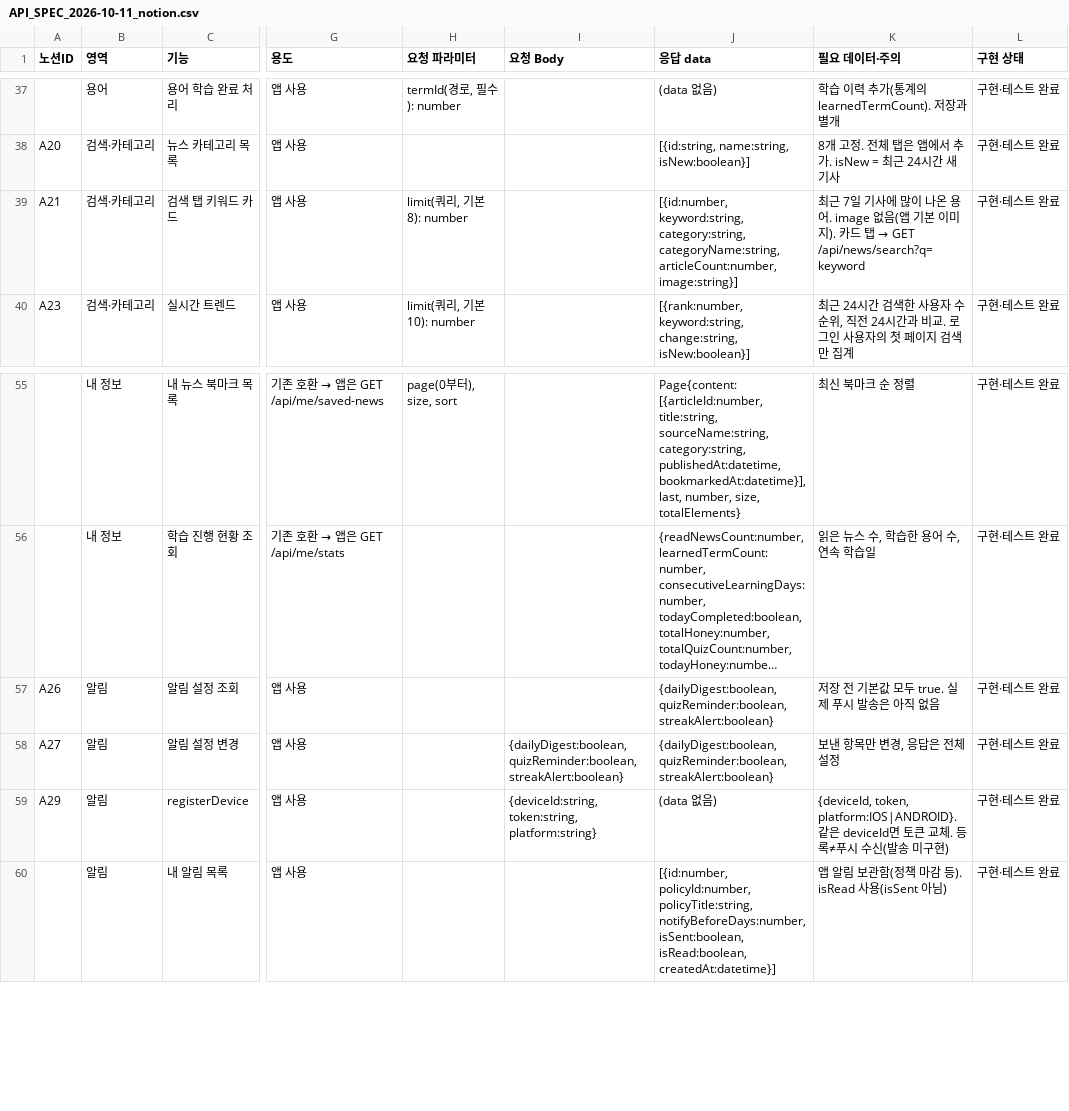
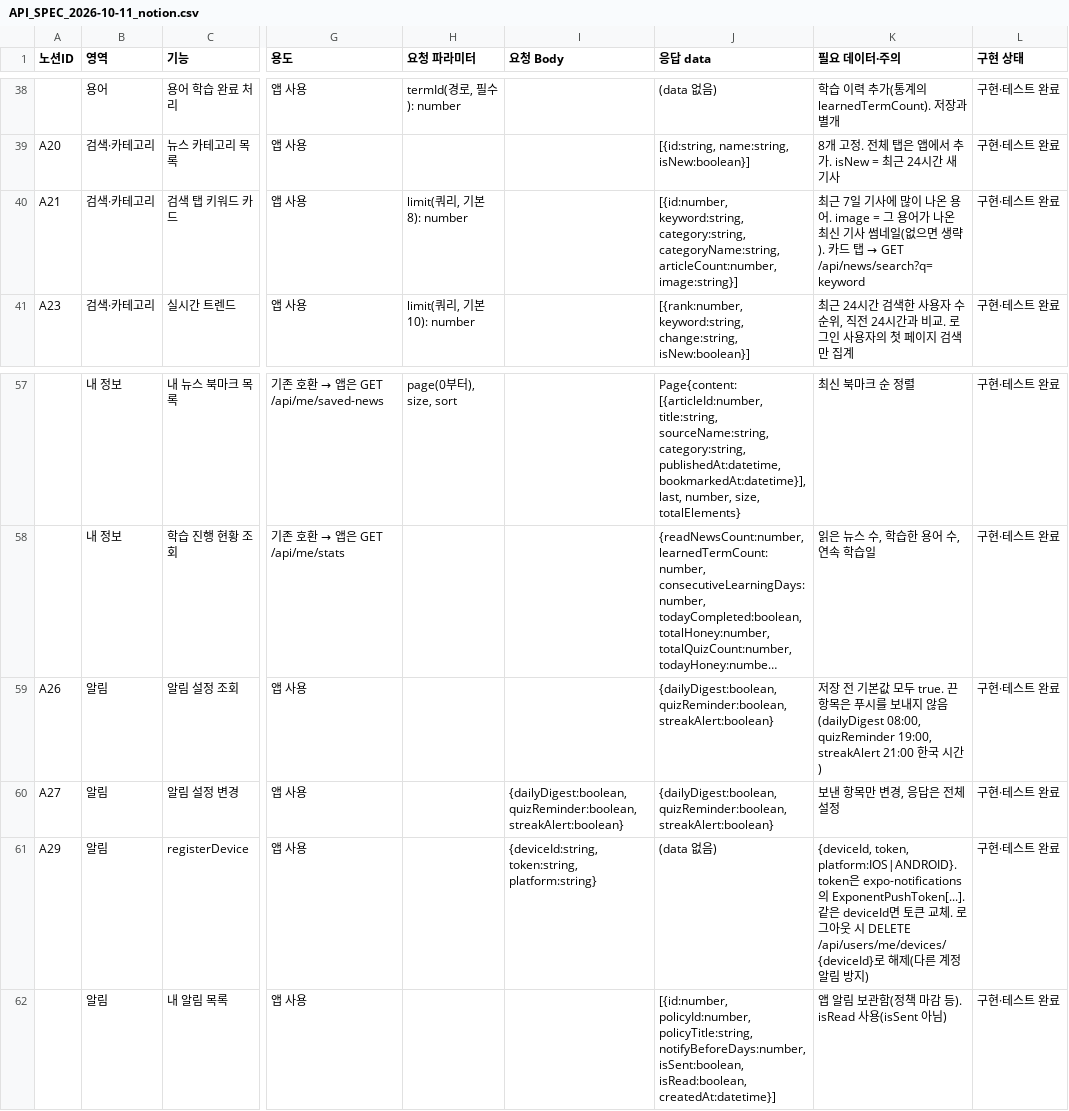
Before and after one commit to Dongle-2026/Dongle-BE, a CSV file: docs/API_SPEC_2026-10-11_notion.csv, drawn as a sheet; only a part is shown, gaps mark what is left out; long unchanged cells end in …; addresses are those after the commit; the diff covers the shown part only; the diff names each change by its address in the sheet, - before the commit and + after, or states it on an @@ line.

```diff
--- a/docs/API_SPEC_2026-10-11_notion.csv
+++ b/docs/API_SPEC_2026-10-11_notion.csv
-K40 (필요 데이터·주의): …용어. image 없음(앱 기본 이미지). 카드…
+K40 (필요 데이터·주의): …용어. image = 그 용어가 나온 최신 기사 썸네일(없으면 생략). 카드…
-K59 (필요 데이터·주의): …모두 true. 실제 푸시 발송은 아직 없음
+K59 (필요 데이터·주의): …모두 true. 끈 항목은 푸시를 보내지 않음(dailyDigest 08:00, quizReminder 19:00, streakAlert 21:00 한국 시간)
-K61 (필요 데이터·주의): {deviceId, token, platform:IOS|ANDROID}. 같은 deviceId면 토큰 교체. 등록≠푸시 수신(발송 미구현)
+K61 (필요 데이터·주의): {deviceId, token, platform:IOS|ANDROID}. token은 expo-notifications의 ExponentPushToken[...]. 같은 deviceId면 토큰 교체. 로그아웃 시 DELETE /api/users/me/devices/{deviceId}로 해제(다른 계정 알림 방지)
```
Also changed, not shown: 3 added rows and 13 edited cells elsewhere in this file, 3 other files.
